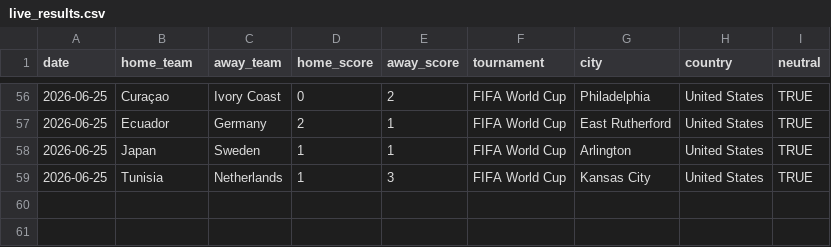
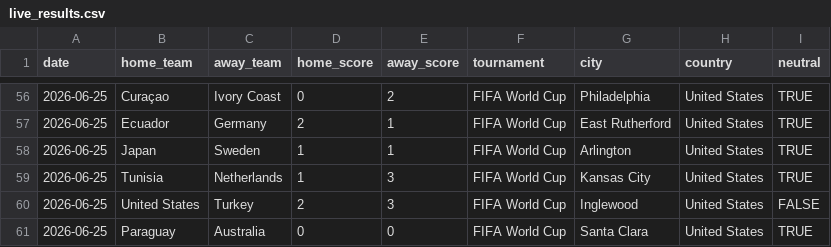
Before and after one commit to agends-afk/World-Cup-Predictor, a CSV file: data/live_results.csv, drawn as a sheet; only a part is shown, gaps mark what is left out.

```diff
--- a/data/live_results.csv
+++ b/data/live_results.csv
@@ -59 +59,3 @@ date,home_team,away_team,home_score,away_score,tournament,city,country,neutral
 2026-06-25,Tunisia,Netherlands,1,3,FIFA World Cup,Kansas City,United States,TRUE
+2026-06-25,United States,Turkey,2,3,FIFA World Cup,Inglewood,United States,FALSE
+2026-06-25,Paraguay,Australia,0,0,FIFA World Cup,Santa Clara,United States,TRUE
```
Also changed, not shown: 6 other files.
